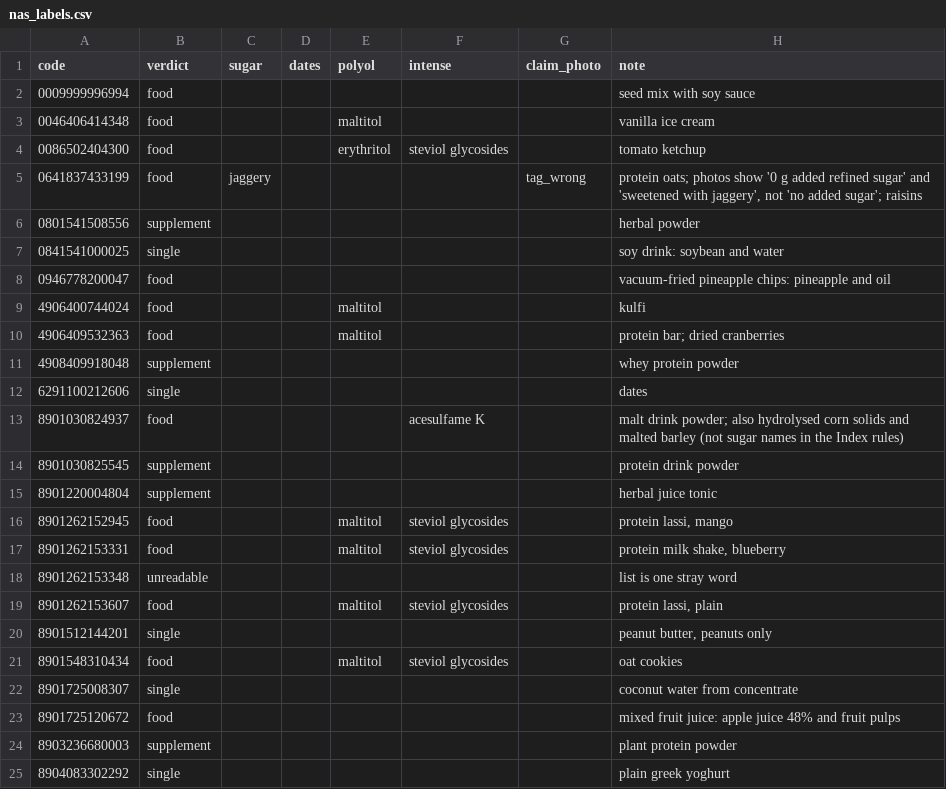
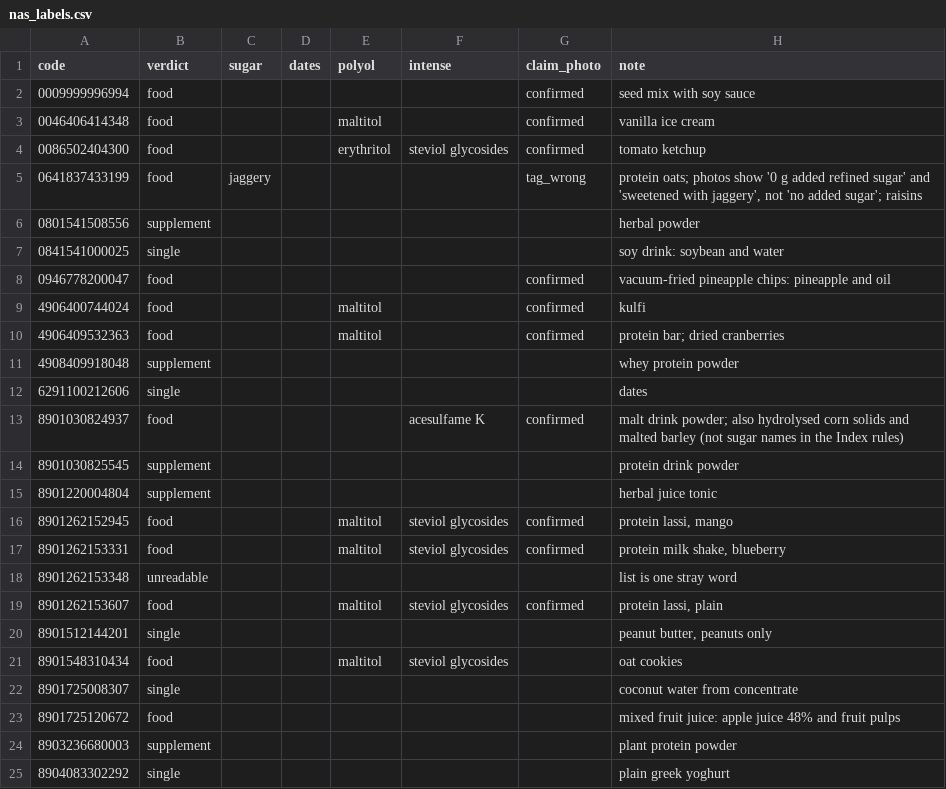
Before and after one commit to devnarsinghani22/india-label-index, a CSV file: nas_labels.csv, drawn as a sheet; only a part is shown.

Commit message:
nas_labels.csv: 10 more 'no added sugar' claims confirmed on the pack photos (local vision first pass, every YES checked by eye); 14 of 60 foods confirmed, 2 tag wrong, 2 not seen, 42 still to check. Unpublished

```diff
--- a/nas_labels.csv
+++ b/nas_labels.csv
@@ -1,5 +1,5 @@
 code,verdict,sugar,dates,polyol,intense,claim_photo,note
-0009999996994,food,,,,,,seed mix with soy sauce
-0046406414348,food,,,maltitol,,,vanilla ice cream
-0086502404300,food,,,erythritol,steviol glycosides,,tomato ketchup
+0009999996994,food,,,,,confirmed,seed mix with soy sauce
+0046406414348,food,,,maltitol,,confirmed,vanilla ice cream
+0086502404300,food,,,erythritol,steviol glycosides,confirmed,tomato ketchup
 0641837433199,food,jaggery,,,,tag_wrong,"protein oats; photos show '0 g added refined sugar' and 'sweetened with jaggery', not 'no added sugar'; raisins"
@@ -7,14 +7,14 @@ code,verdict,sugar,dates,polyol,intense,claim_photo,note
 0841541000025,single,,,,,,soy drink: soybean and water
-0946778200047,food,,,,,,vacuum-fried pineapple chips: pineapple and oil
-4906400744024,food,,,maltitol,,,kulfi
-4906409532363,food,,,maltitol,,,protein bar; dried cranberries
+0946778200047,food,,,,,confirmed,vacuum-fried pineapple chips: pineapple and oil
+4906400744024,food,,,maltitol,,confirmed,kulfi
+4906409532363,food,,,maltitol,,confirmed,protein bar; dried cranberries
 4908409918048,supplement,,,,,,whey protein powder
 6291100212606,single,,,,,,dates
-8901030824937,food,,,,acesulfame K,,malt drink powder; also hydrolysed corn solids and malted barley (not sugar names in the Index rules)
+8901030824937,food,,,,acesulfame K,confirmed,malt drink powder; also hydrolysed corn solids and malted barley (not sugar names in the Index rules)
 8901030825545,supplement,,,,,,protein drink powder
 8901220004804,supplement,,,,,,herbal juice tonic
-8901262152945,food,,,maltitol,steviol glycosides,,"protein lassi, mango"
-8901262153331,food,,,maltitol,steviol glycosides,,"protein milk shake, blueberry"
+8901262152945,food,,,maltitol,steviol glycosides,confirmed,"protein lassi, mango"
+8901262153331,food,,,maltitol,steviol glycosides,confirmed,"protein milk shake, blueberry"
 8901262153348,unreadable,,,,,,list is one stray word
-8901262153607,food,,,maltitol,steviol glycosides,,"protein lassi, plain"
+8901262153607,food,,,maltitol,steviol glycosides,confirmed,"protein lassi, plain"
 8901512144201,single,,,,,,"peanut butter, peanuts only"
```
Also changed, not shown: 1 other file.
